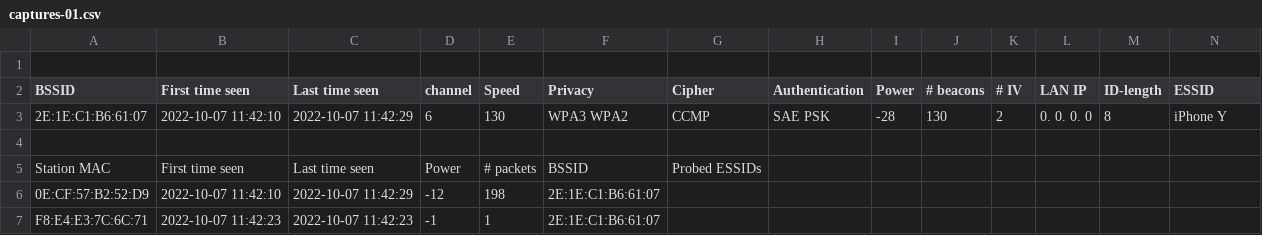
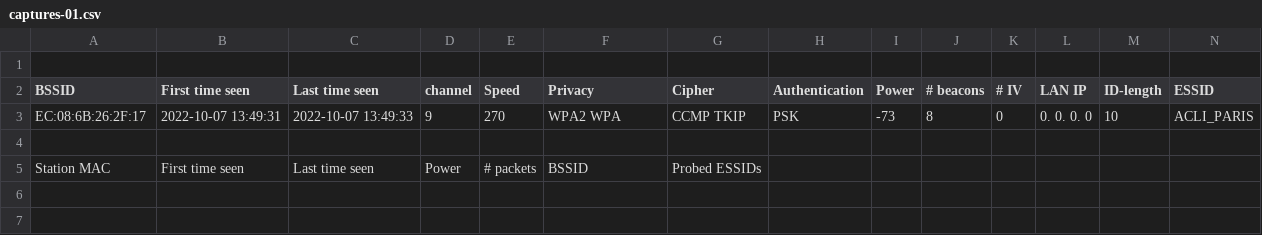
Before and after one commit to KevinKusmider/Eviltwin-tool, a CSV file: res/targetDevices/captures-01.csv, drawn as a sheet; only a part is shown; removed rows and columns are numbered as before the commit, all else as after; rows hold the shown columns only; the diff names each change by its address in the sheet, - before the commit and + after, or states it on an @@ line.

```diff
--- a/res/targetDevices/captures-01.csv
+++ b/res/targetDevices/captures-01.csv
-row 3: 2E:1E:C1:B6:61:07 | 2022-10-07 11:42:10 | 2022-10-07 11:42:29 | 6 | 130 | WPA3 WPA2 | CCMP | SAE PSK | -28 | 130 | 2 | 0. 0. 0. 0 | 8 | iPhone Y
+row 3: EC:08:6B:26:2F:17 | 2022-10-07 13:49:31 | 2022-10-07 13:49:33 | 9 | 270 | WPA2 WPA | CCMP TKIP | PSK | -73 | 8 | 0 | 0. 0. 0. 0 | 10 | ACLI_PARIS
-row 6: 0E:CF:57:B2:52:D9 | 2022-10-07 11:42:10 | 2022-10-07 11:42:29 | -12 | 198 | 2E:1E:C1:B6:61:07
-row 7: F8:E4:E3:7C:6C:71 | 2022-10-07 11:42:23 | 2022-10-07 11:42:23 | -1 | 1 | 2E:1E:C1:B6:61:07
```
Also changed, not shown: res/targetAP/captures-01.csv, res/targetAP/captures-01.kismet.csv, 13 other files.
